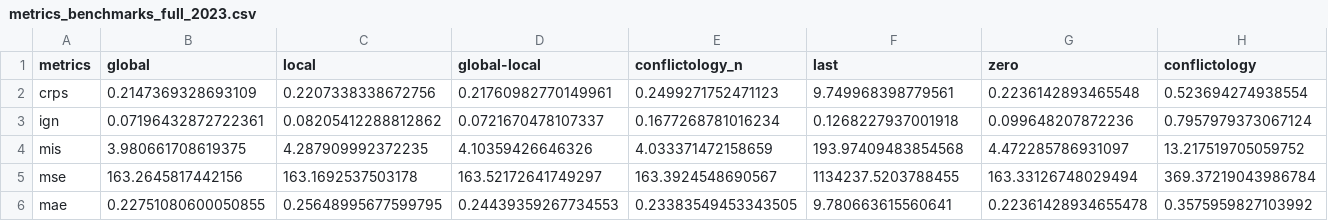
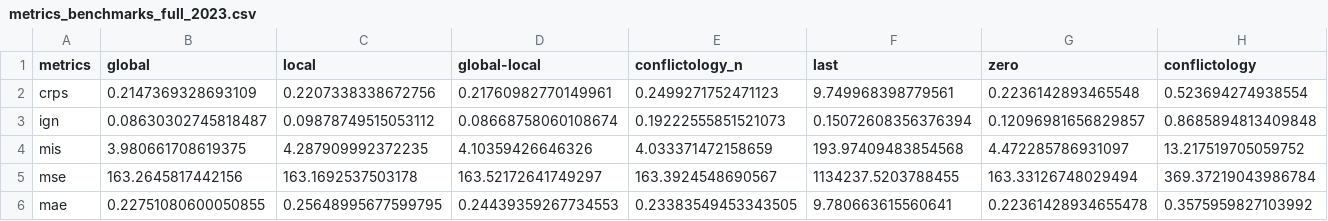
Before and after one commit to ccew-unibw/uncertaintrees, a CSV file: evaluation/metrics/metrics_benchmarks_full_2023.csv, drawn as a sheet; only a part is shown; the diff covers the shown part only; the diff names each change by its address in the sheet, - before the commit and + after, or states it on an @@ line.

Commit message:
updated evaluation with corrected IGN scores

```diff
--- a/evaluation/metrics/metrics_benchmarks_full_2023.csv
+++ b/evaluation/metrics/metrics_benchmarks_full_2023.csv
-B3 (global): 0.07196432872722361
+B3 (global): 0.08630302745818487
-C3 (local): 0.08205412288812862
+C3 (local): 0.09878749515053112
-D3 (global-local): 0.0721670478107337
+D3 (global-local): 0.08668758060108674
-E3 (conflictology_n): 0.1677268781016234
+E3 (conflictology_n): 0.19222555851521073
-F3 (last): 0.1268227937001918
+F3 (last): 0.15072608356376394
-G3 (zero): 0.099648207872236
+G3 (zero): 0.12096981656829857
-H3 (conflictology): 0.7957979373067124
+H3 (conflictology): 0.8685894813409848
```
Also changed, not shown: 1 edited cell elsewhere in this file, evaluation/metrics/metrics_benchmarks_full_2018.csv, evaluation/metrics/metrics_benchmarks_full_2019.csv, 6 other files.
